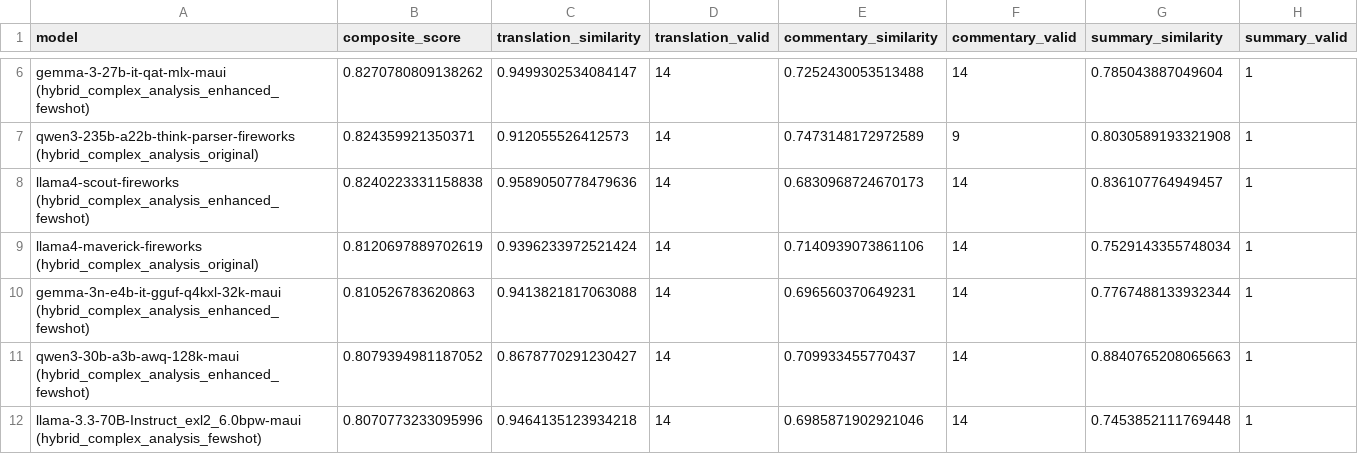
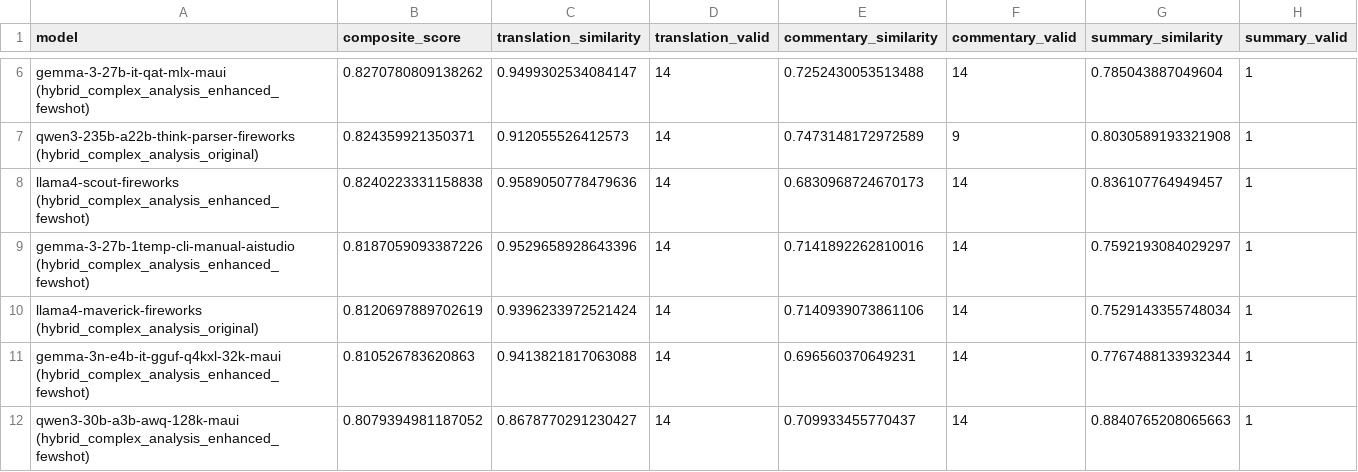
Before and after one commit to PurpleMaia/KumuBot-L1-Translation, a CSV file: benchmarking/complex_analysis_results.csv, drawn as a sheet; only a part is shown, gaps mark what is left out; the shorter side is filled out with more unchanged rows.

```diff
--- a/benchmarking/complex_analysis_results.csv
+++ b/benchmarking/complex_analysis_results.csv
@@ -8,2 +8,3 @@ qwen3-235b-a22b-think-parser-fireworks (hybrid_complex_analysis_original),0.8243
 llama4-scout-fireworks (hybrid_complex_analysis_enhanced_fewshot),0.8240223331158838,0.9589050778479636,14,0.6830968724670173,14,0.836107764949457,1
+gemma-3-27b-1temp-cli-manual-aistudio (hybrid_complex_analysis_enhanced_fewshot),0.8187059093387226,0.9529658928643396,14,0.7141892262810016,14,0.7592193084029297,1
 llama4-maverick-fireworks (hybrid_complex_analysis_original),0.8120697889702619,0.9396233972521424,14,0.7140939073861106,14,0.7529143355748034,1
```
Also changed, not shown: 22 other files.
